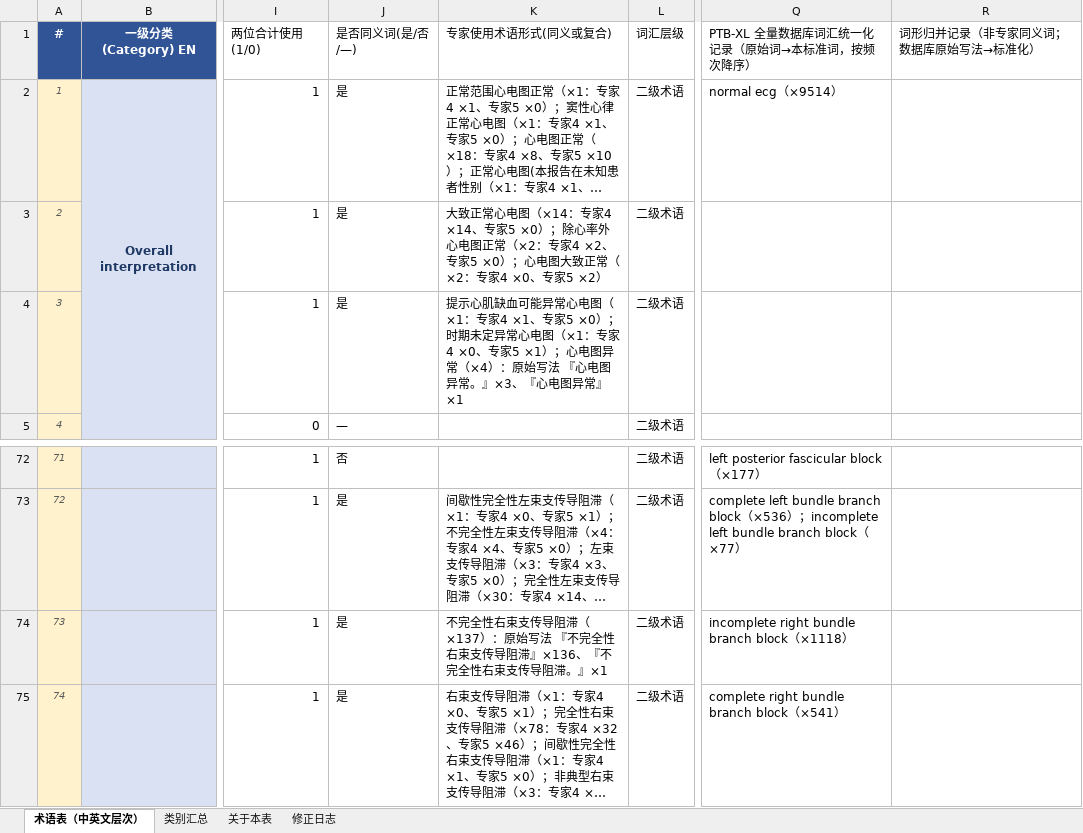
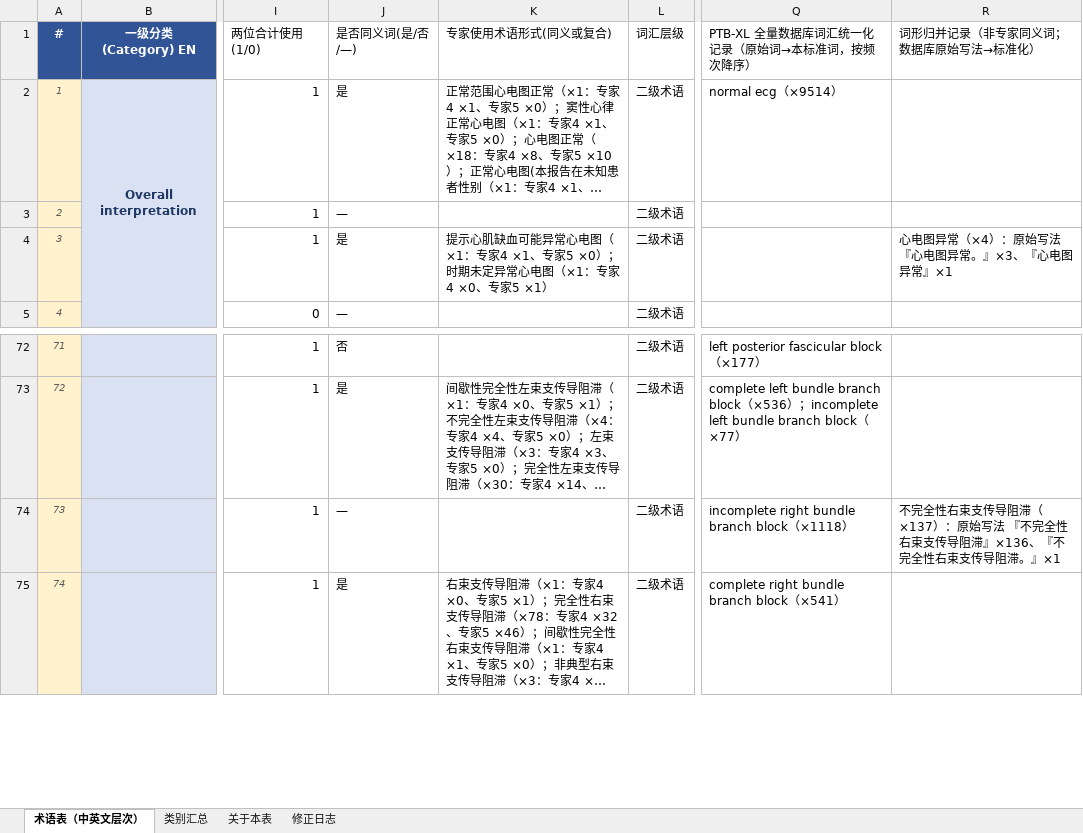
Before and after one commit to zengzhechun/ecg-label-accuracy-evaluation, an Excel workbook: terminology/ECG_terminology_crosswalk.xlsx, sheet 术语表（中英文层次）, drawn as a sheet; only a part is shown, gaps mark what is left out; long unchanged cells end in …; values as stored, in another font and other column widths than the file's, no borders; the diff names each change by its address in the sheet, - before the commit and + after, or states it on an @@ line.

Commit message:
fix(terminology): 校正 K 列专家署名与库侧文本串列（#2/#3/#73）并同步 HTML/Excel
- #2 余心电图正常：专家否认使用的同义词从 K 列移除
- #3/#73：库侧『原始写法』文本从 K 列迁出至 R 列
- 同步更新交叉映射 HTML 第6列与源 Excel

```diff
--- a/terminology/ECG_terminology_crosswalk.xlsx (sheet 术语表（中英文层次）)
+++ b/terminology/ECG_terminology_crosswalk.xlsx (sheet 术语表（中英文层次）)
-J3 (是否同义词(是/否/—)): 是
+J3 (是否同义词(是/否/—)): —
-K3 (专家使用术语形式(同义或复合)): 大致正常心电图（×14：专家4 ×14、专家5 ×0）；除心率外心电图正常（×2：专家4 ×2、专家5 ×0）；心电图大致正常（×2：专家4 ×0、专家5 ×2）
+K3 (专家使用术语形式(同义或复合)): (empty)
-K4 (专家使用术语形式(同义或复合)): …家5 ×1）；心电图异常（×4）：原始写法 『心电图异常。』×3、『心电图异常』×1
+K4 (专家使用术语形式(同义或复合)): …家5 ×1）
-R4 (词形归并记录（非专家同义词；数据库原始写法→标准化）): (empty)
+R4 (词形归并记录（非专家同义词；数据库原始写法→标准化）): 心电图异常（×4）：原始写法 『心电图异常。』×3、『心电图异常』×1
-J74 (是否同义词(是/否/—)): 是
+J74 (是否同义词(是/否/—)): —
-K74 (专家使用术语形式(同义或复合)): 不完全性右束支传导阻滞（×137）：原始写法 『不完全性右束支传导阻滞』×136、『不完全性右束支传导阻滞。』×1
+K74 (专家使用术语形式(同义或复合)): (empty)
-R74 (词形归并记录（非专家同义词；数据库原始写法→标准化）): (empty)
+R74 (词形归并记录（非专家同义词；数据库原始写法→标准化）): 不完全性右束支传导阻滞（×137）：原始写法 『不完全性右束支传导阻滞』×136、『不完全性右束支传导阻滞。』×1
```
Also changed, not shown: sheet 修正日志, sheet 关于本表, 1 other file.
